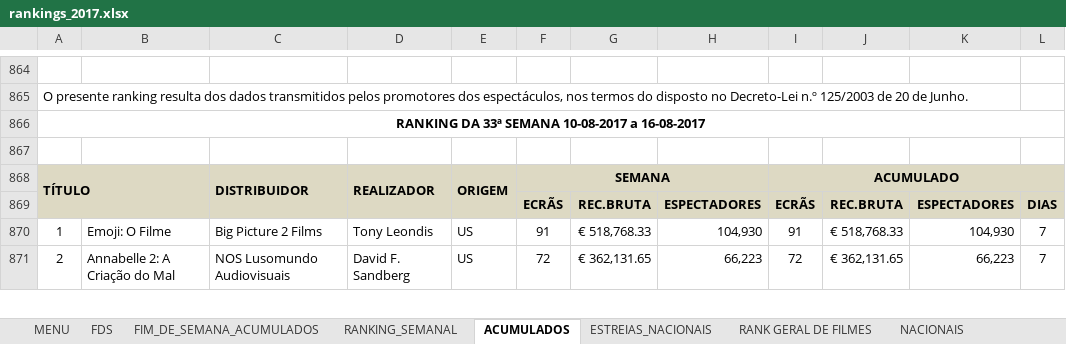
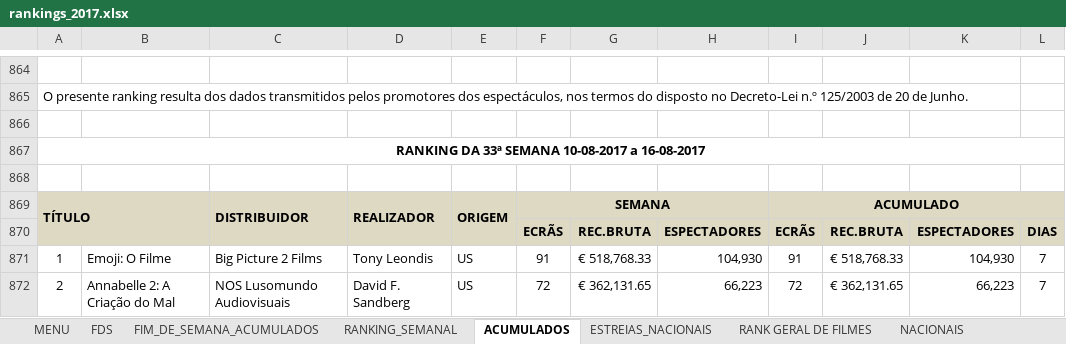
Before and after one commit to Hackathon-Gruvi/reel-estate, an Excel workbook: sources/icadata/rankings_2017.xlsx, sheet ACUMULADOS, drawn as a sheet; only a part is shown, gaps mark what is left out; values as stored, in another font and other column widths than the file's, no borders; charts and pictures not drawn; removed rows and columns are numbered as before the commit, all else as after; the diff names each change by its address in the sheet, - before the commit and + after, or states it on an @@ line.

```diff
--- a/sources/icadata/rankings_2017.xlsx (sheet ACUMULADOS)
+++ b/sources/icadata/rankings_2017.xlsx (sheet ACUMULADOS)
@@ column A renumbered between rows 866 and 867 @@
-A866:L866 merged
+A867:L867 merged
+row 868: (empty)
```
Also changed, not shown: charts or pictures, 3 other files.
